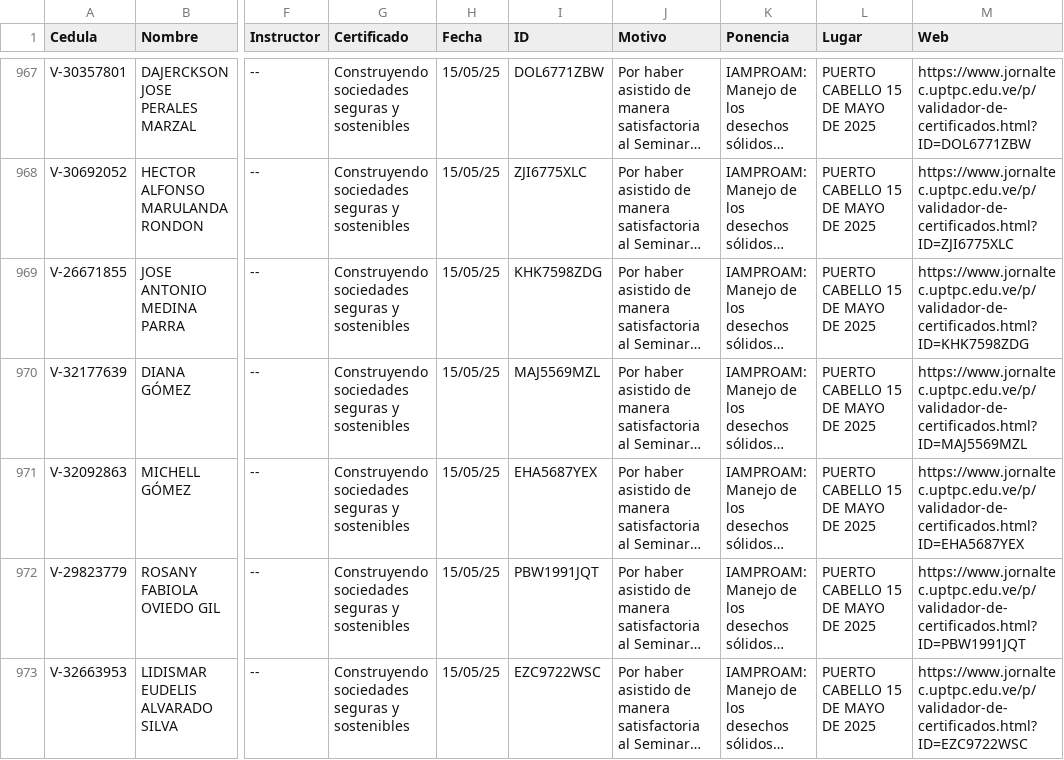
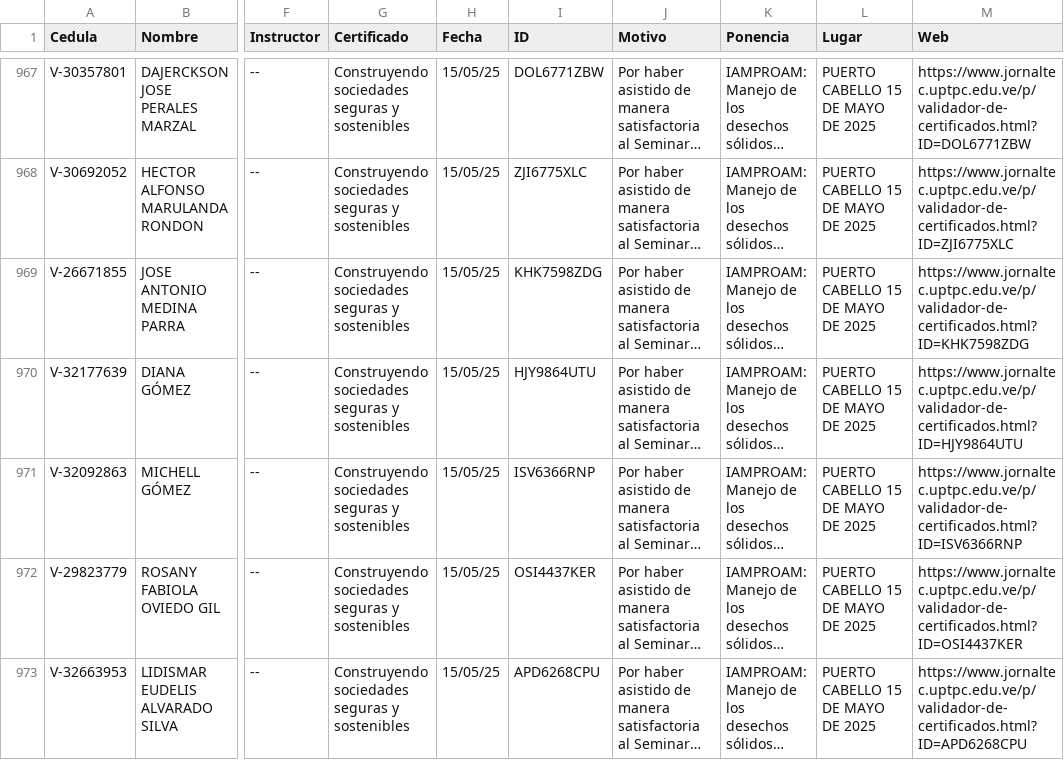
Before and after one commit to jesymca/validador_certificados, a CSV file: ponencias_tecnologicas.csv, drawn as a sheet; only a part is shown, gaps mark what is left out; long unchanged cells end in …; the diff names each change by its address in the sheet, - before the commit and + after, or states it on an @@ line.

```diff
--- a/ponencias_tecnologicas.csv
+++ b/ponencias_tecnologicas.csv
-I970 (ID): MAJ5569MZL
+I970 (ID): HJY9864UTU
-M970 (Web): https://www.jornaltec.uptpc.edu.ve/p/validador-de-certificados.html?ID=MAJ5569MZL
+M970 (Web): https://www.jornaltec.uptpc.edu.ve/p/validador-de-certificados.html?ID=HJY9864UTU
-I971 (ID): EHA5687YEX
+I971 (ID): ISV6366RNP
-M971 (Web): https://www.jornaltec.uptpc.edu.ve/p/validador-de-certificados.html?ID=EHA5687YEX
+M971 (Web): https://www.jornaltec.uptpc.edu.ve/p/validador-de-certificados.html?ID=ISV6366RNP
-I972 (ID): PBW1991JQT
+I972 (ID): OSI4437KER
-M972 (Web): https://www.jornaltec.uptpc.edu.ve/p/validador-de-certificados.html?ID=PBW1991JQT
+M972 (Web): https://www.jornaltec.uptpc.edu.ve/p/validador-de-certificados.html?ID=OSI4437KER
-I973 (ID): EZC9722WSC
+I973 (ID): APD6268CPU
-M973 (Web): https://www.jornaltec.uptpc.edu.ve/p/validador-de-certificados.html?ID=EZC9722WSC
+M973 (Web): https://www.jornaltec.uptpc.edu.ve/p/validador-de-certificados.html?ID=APD6268CPU
```
Also changed, not shown: 1 other file.
